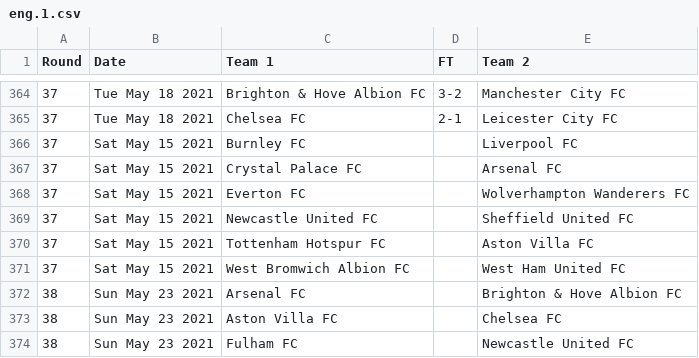
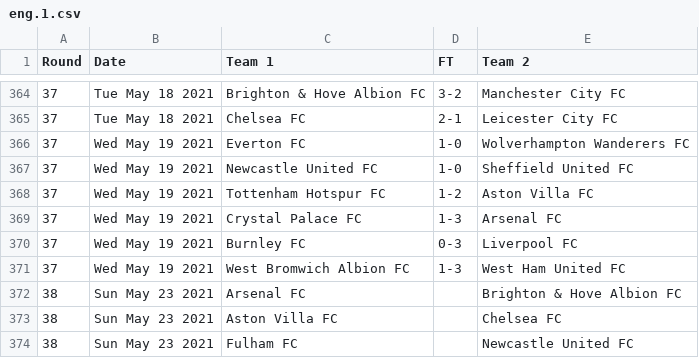
Before and after one commit to nickfraser/england, a CSV file: 2020s/2020-21/eng.1.csv, drawn as a sheet; only a part is shown, gaps mark what is left out.

Commit message:
[2020/2021] Added round 37 scores until 2021-05-19.

```diff
--- a/2020s/2020-21/eng.1.csv
+++ b/2020s/2020-21/eng.1.csv
@@ -365,8 +365,8 @@ Round,Date,Team 1,FT,Team 2
 37,Tue May 18 2021,Chelsea FC,2-1,Leicester City FC
-37,Sat May 15 2021,Burnley FC,,Liverpool FC
-37,Sat May 15 2021,Crystal Palace FC,,Arsenal FC
-37,Sat May 15 2021,Everton FC,,Wolverhampton Wanderers FC
-37,Sat May 15 2021,Newcastle United FC,,Sheffield United FC
-37,Sat May 15 2021,Tottenham Hotspur FC,,Aston Villa FC
-37,Sat May 15 2021,West Bromwich Albion FC,,West Ham United FC
+37,Wed May 19 2021,Everton FC,1-0,Wolverhampton Wanderers FC
+37,Wed May 19 2021,Newcastle United FC,1-0,Sheffield United FC
+37,Wed May 19 2021,Tottenham Hotspur FC,1-2,Aston Villa FC
+37,Wed May 19 2021,Crystal Palace FC,1-3,Arsenal FC
+37,Wed May 19 2021,Burnley FC,0-3,Liverpool FC
+37,Wed May 19 2021,West Bromwich Albion FC,1-3,West Ham United FC
 38,Sun May 23 2021,Arsenal FC,,Brighton & Hove Albion FC
```
